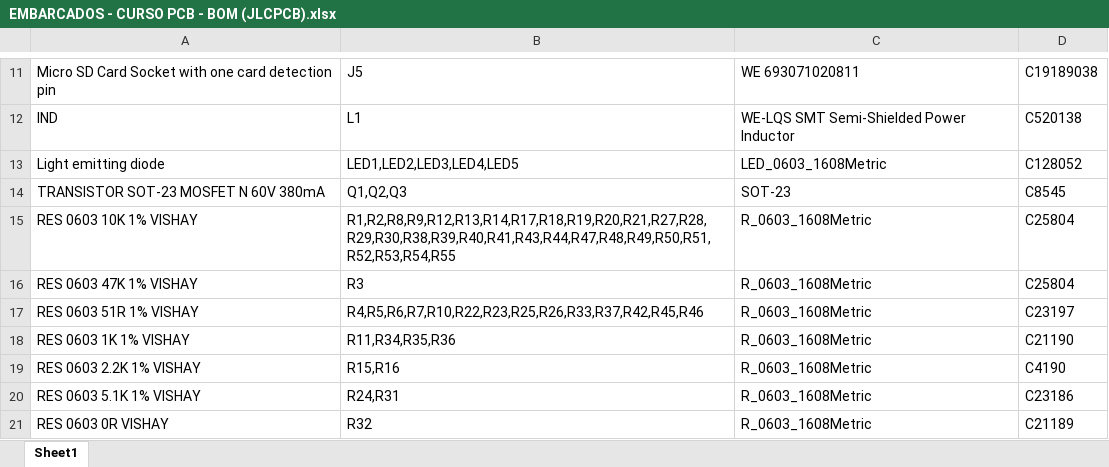
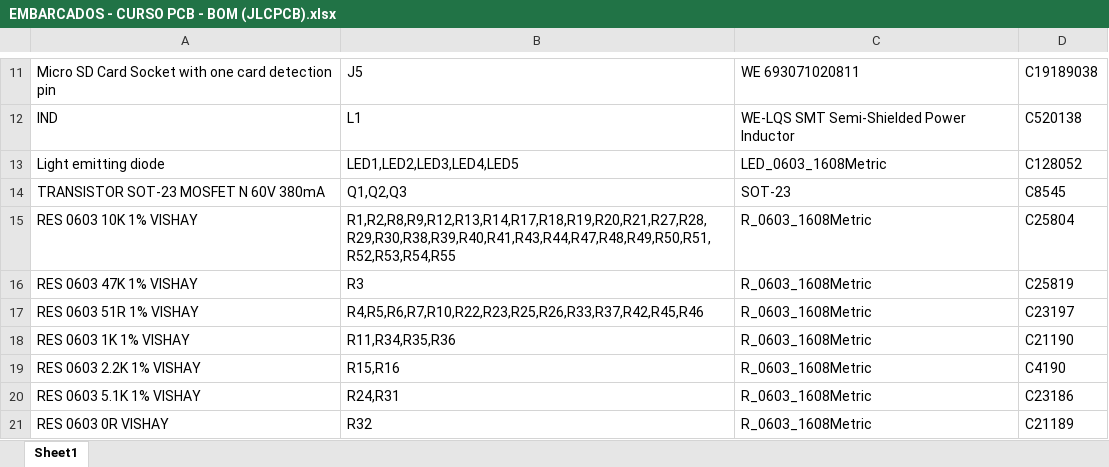
Before and after one commit to andremdaraujo/EMBARCADOS-CURSO-PCB, an Excel workbook: HARDWARE/KICAD/FABRICATION/JLCPCB/EMBARCADOS - CURSO PCB - BOM (JLCPCB).xlsx, sheet Sheet1, drawn as a sheet; only a part is shown, gaps mark what is left out; values as stored, in another font and other column widths than the file's, no borders; the diff names each change by its address in the sheet, - before the commit and + after, or states it on an @@ line.

Commit message:
Finished overall project review for PCB fabrication at JLCPCB.

```diff
--- a/HARDWARE/KICAD/FABRICATION/JLCPCB/EMBARCADOS - CURSO PCB - BOM (JLCPCB).xlsx (sheet Sheet1)
+++ b/HARDWARE/KICAD/FABRICATION/JLCPCB/EMBARCADOS - CURSO PCB - BOM (JLCPCB).xlsx (sheet Sheet1)
-D16: C25804
+D16: C25819
```
Also changed, not shown: 50 other files.
